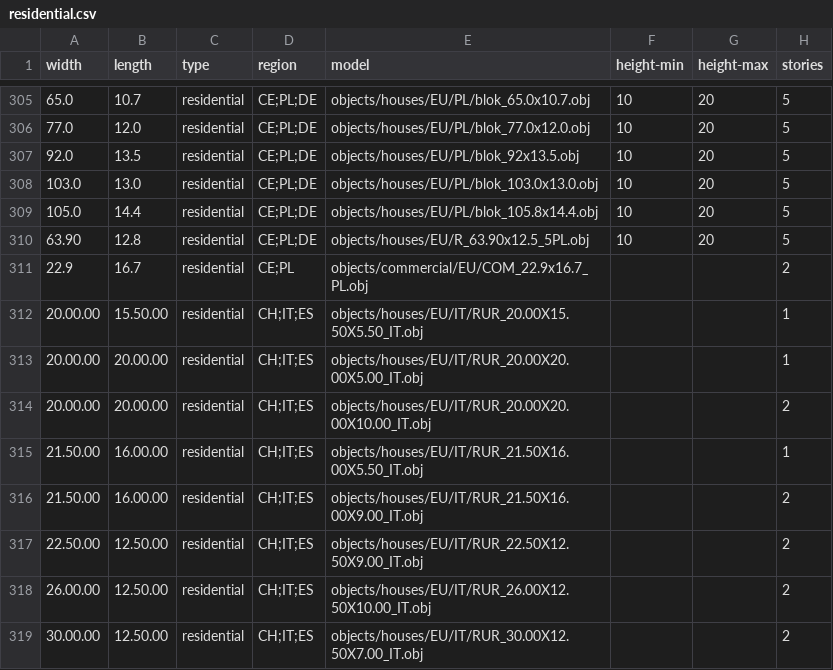
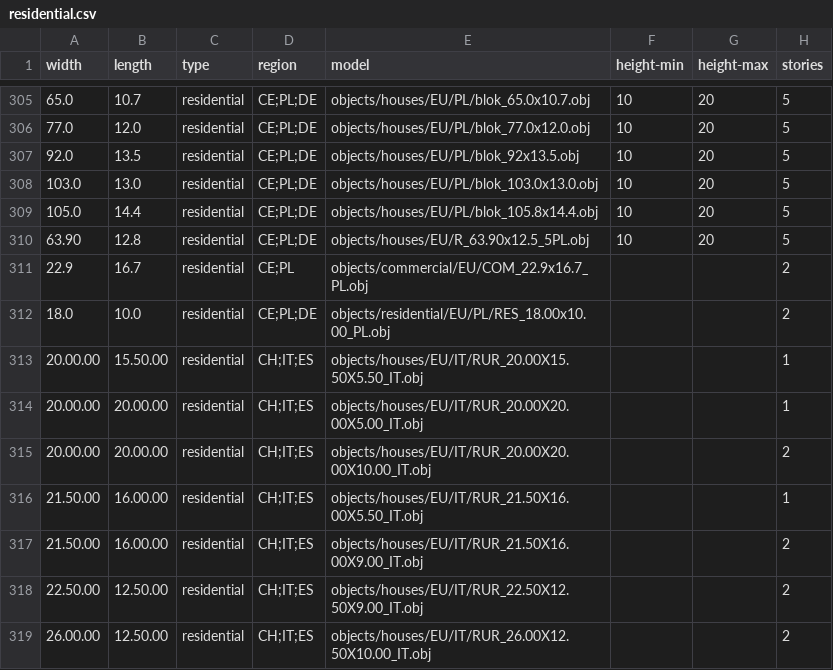
Before and after one commit to gizmosellsbunnys/world-models, a CSV file: residential.csv, drawn as a sheet; only a part is shown, gaps mark what is left out; the shorter side is filled out with more unchanged rows.

```diff
--- a/residential.csv
+++ b/residential.csv
@@ -311,2 +311,3 @@ width,length,type,region,model,height-min,height-max,stories
 22.9,16.7,residential,CE;PL,objects/commercial/EU/COM_22.9x16.7_PL.obj,,,2
+18.0,10.0,residential,CE;PL;DE,objects/residential/EU/PL/RES_18.00x10.00_PL.obj,,,2
 20.00.00,15.50.00,residential,CH;IT;ES,objects/houses/EU/IT/RUR_20.00X15.50X5.50_IT.obj,,,1
```
Also changed, not shown: 5 other files.
